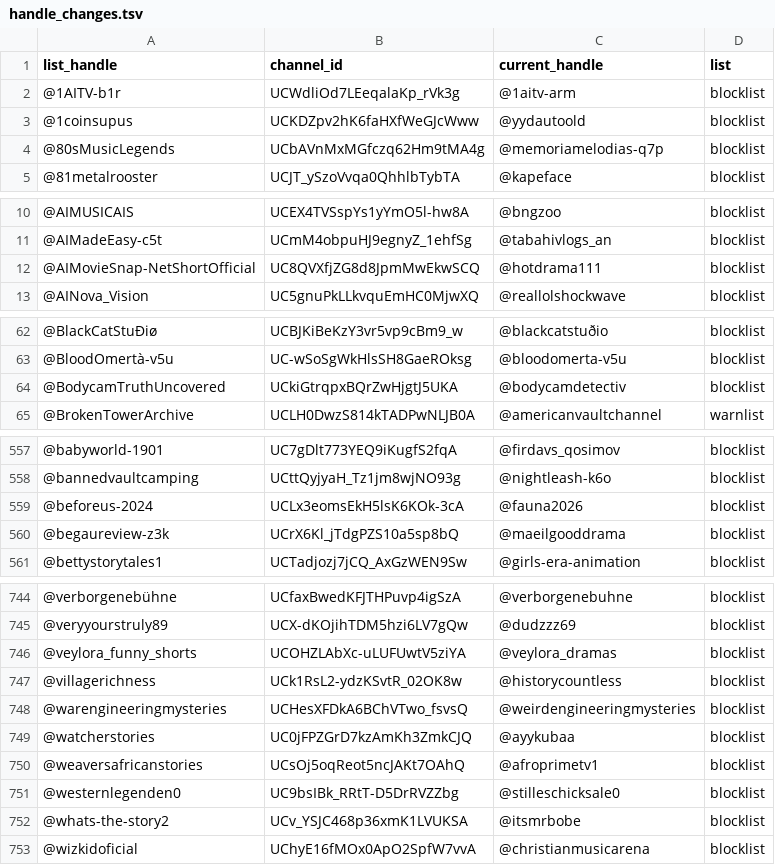
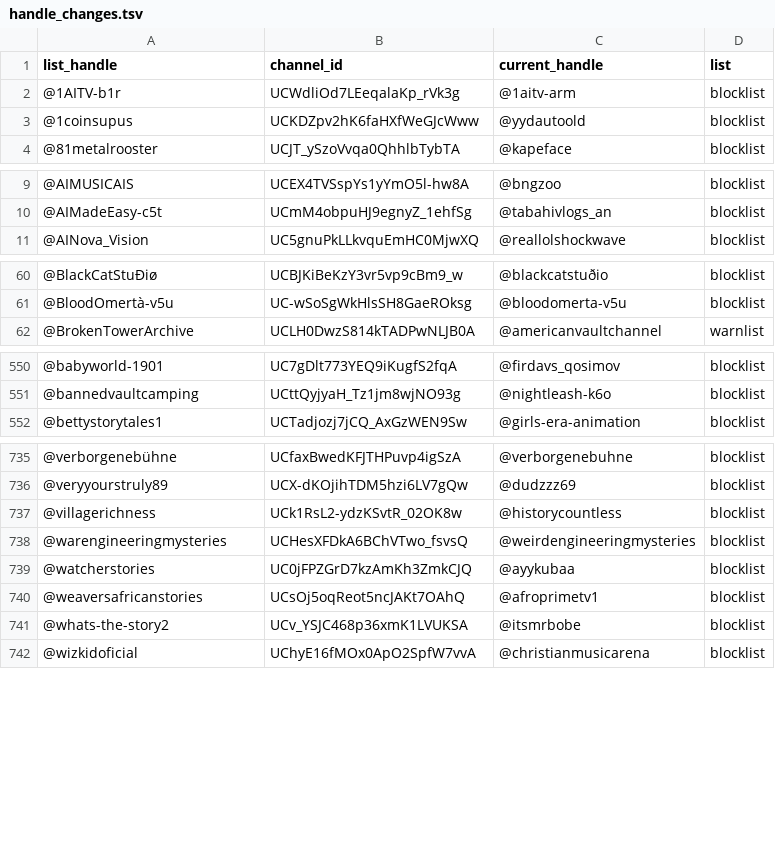
Before and after one commit to theSiegs/aislist-channel-ids, a TSV file: reports/handle_changes.tsv, drawn as a sheet; only a part is shown, gaps mark what is left out; the diff covers the shown part only; the diff names each change by its address in the sheet, - before the commit and + after, or states it on an @@ line.

```diff
--- a/reports/handle_changes.tsv
+++ b/reports/handle_changes.tsv
-row 4: @80sMusicLegends | UCbAVnMxMGfczq62Hm9tMA4g | @memoriamelodias-q7p | blocklist
-row 12: @AIMovieSnap-NetShortOfficial | UC8QVXfjZG8d8JpmMwEkwSCQ | @hotdrama111 | blocklist
-row 64: @BodycamTruthUncovered | UCkiGtrqpxBQrZwHjgtJ5UKA | @bodycamdetectiv | blocklist
-row 559: @beforeus-2024 | UCLx3eomsEkH5lsK6KOk-3cA | @fauna2026 | blocklist
-row 560: @begaureview-z3k | UCrX6Kl_jTdgPZS10a5sp8bQ | @maeilgooddrama | blocklist
-row 746: @veylora_funny_shorts | UCOHZLAbXc-uLUFUwtV5ziYA | @veylora_dramas | blocklist
-row 751: @westernlegenden0 | UC9bsIBk_RRtT-D5DrRVZZbg | @stilleschicksale0 | blocklist
```
Also changed, not shown: 4 removed rows elsewhere in this file, lists/aislist_warnlist_channels.tsv, 8 other files.
